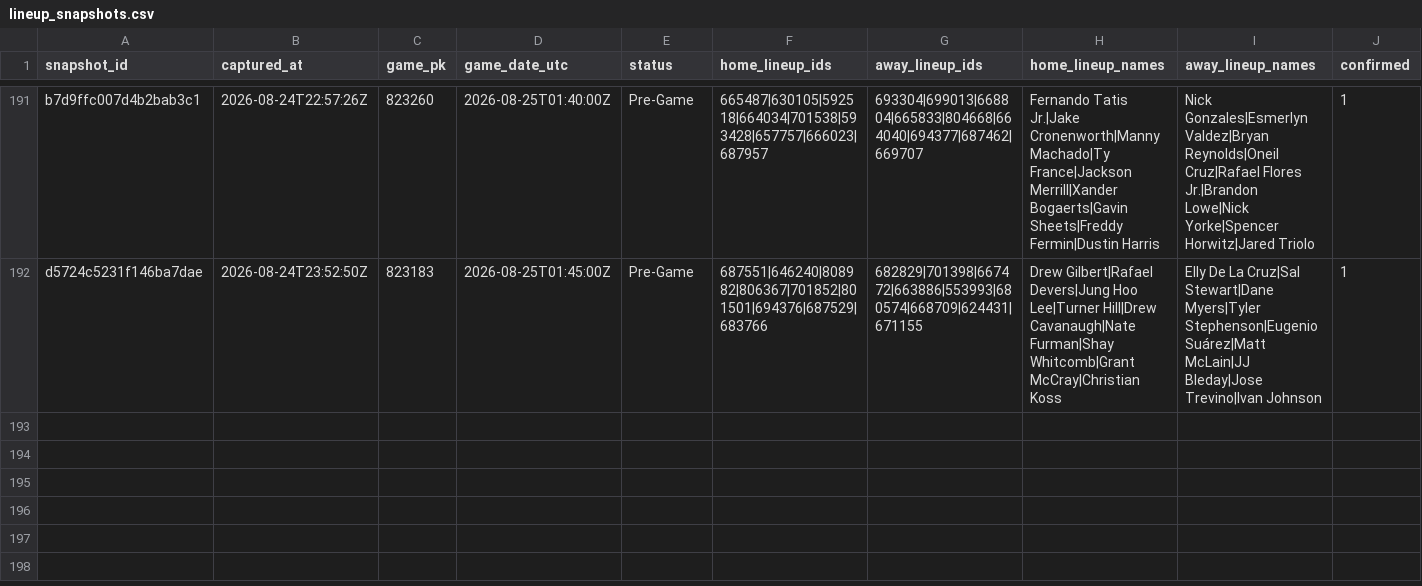
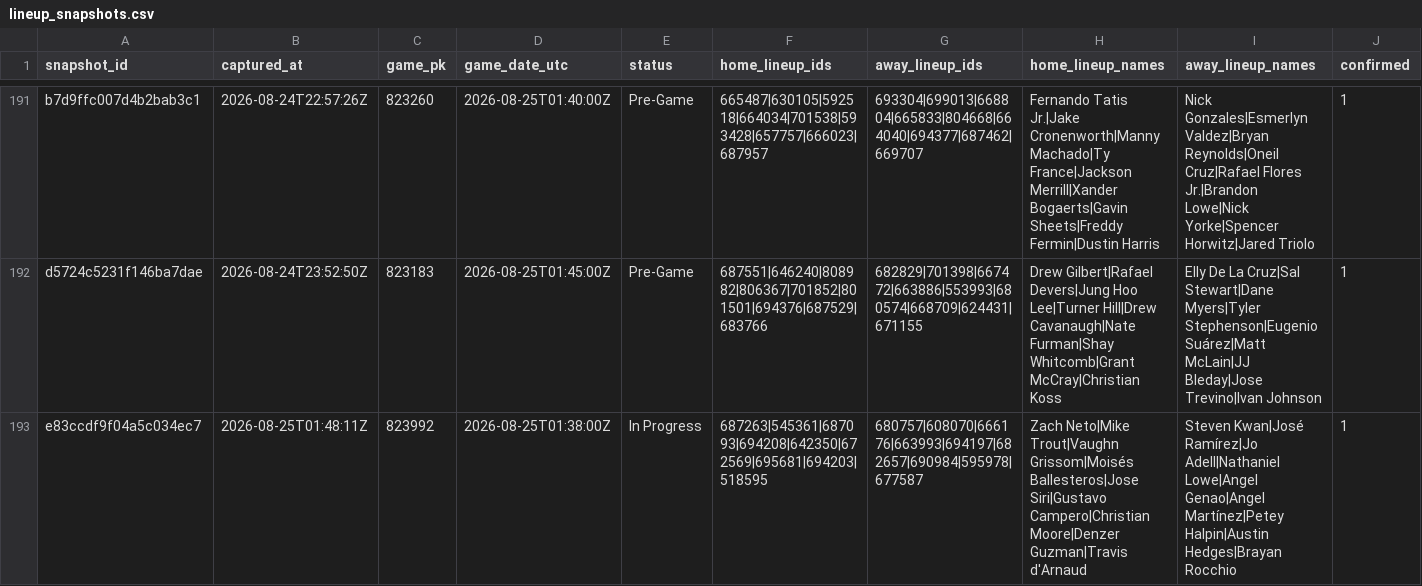
Before and after one commit to joshuakingsland/claude-diamond, a CSV file: data/lineup_snapshots.csv, drawn as a sheet; only a part is shown, gaps mark what is left out.

```diff
--- a/data/lineup_snapshots.csv
+++ b/data/lineup_snapshots.csv
@@ -192 +192,2 @@ b7d9ffc007d4b2bab3c1,2026-08-24T22:57:26Z,823260,2026-08-25T01:40:00Z,Pre-Game,6
 d5724c5231f146ba7dae,2026-08-24T23:52:50Z,823183,2026-08-25T01:45:00Z,Pre-Game,687551|646240|808982|806367|701852|801501|694376|687529|683766,682829|701398|667472|663886|553993|680574|668709|624431|671155,Drew Gilbert|Rafael Devers|Jung Hoo Lee|Turner Hill|Drew Cavanaugh|Nate Furman|Shay Whitcomb|Grant McCray|Christian Koss,Elly De La Cruz|Sal Stewart|Dane Myers|Tyler Stephenson|Eugenio Suárez|Matt McLain|JJ Bleday|Jose Trevino|Ivan Johnson,1
+e83ccdf9f04a5c034ec7,2026-08-25T01:48:11Z,823992,2026-08-25T01:38:00Z,In Progress,687263|545361|687093|694208|642350|672569|695681|694203|518595,680757|608070|666176|663993|694197|682657|690984|595978|677587,Zach Neto|Mike Trout|Vaughn Grissom|Moisés Ballesteros|Jose Siri|Gustavo Campero|Christian Moore|Denzer Guzman|Travis d'Arnaud,Steven Kwan|José Ramírez|Jo Adell|Nathaniel Lowe|Angel Genao|Angel Martínez|Petey Halpin|Austin Hedges|Brayan Rocchio,1
```
Also changed, not shown: data/clv_signals.csv, data/paper_rejections.csv, 14 other files.
